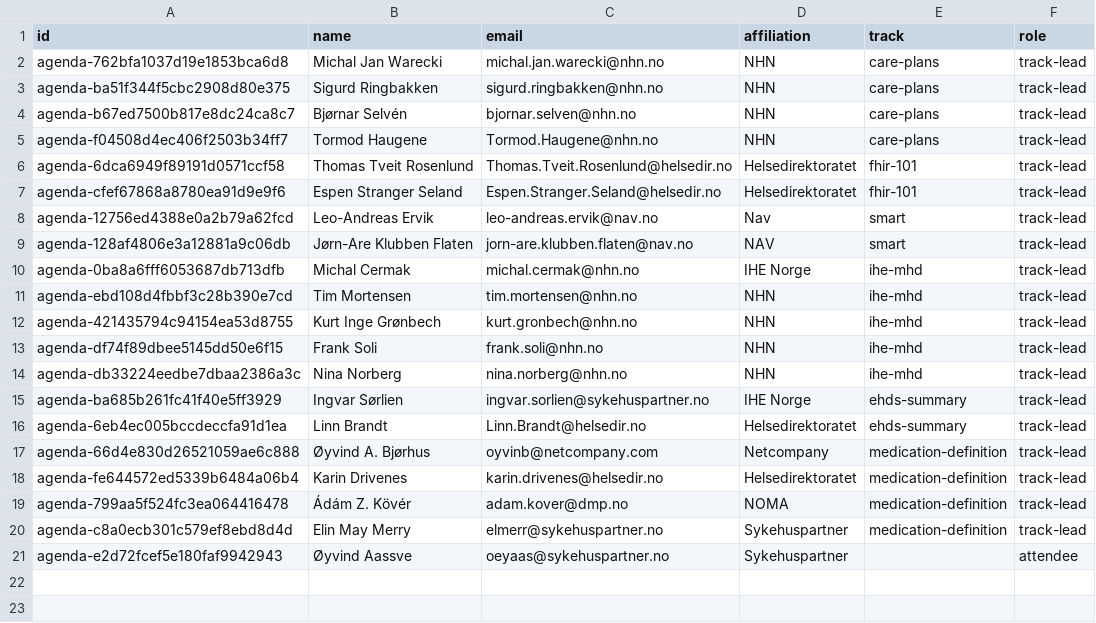
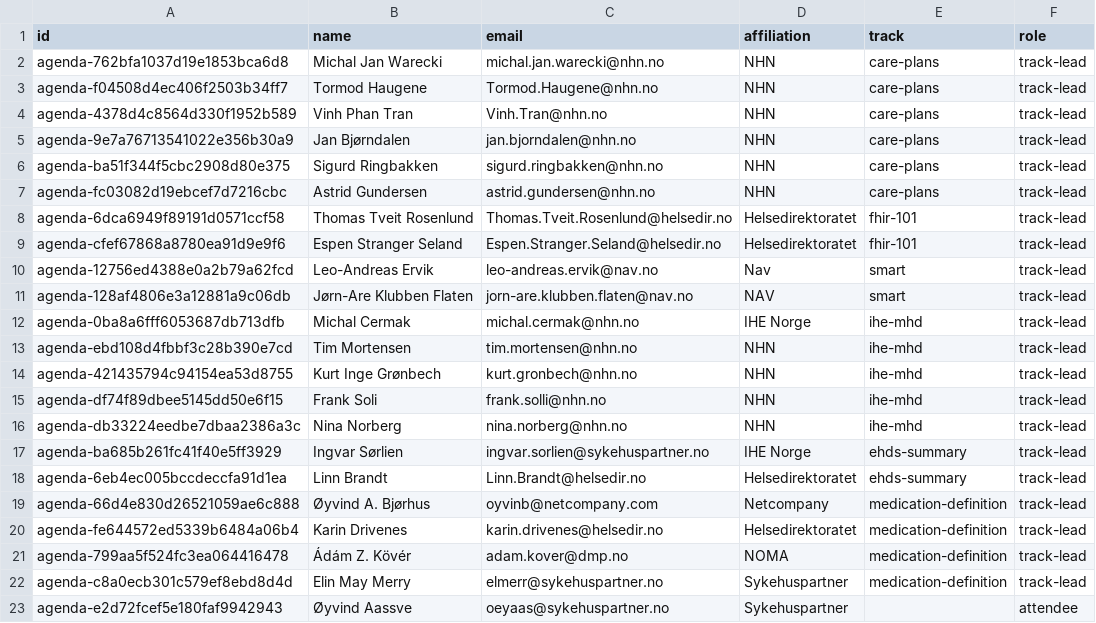
Before and after one commit to thomiz/hackathon-check-in-app, a CSV file: seed/staff.csv, drawn as a sheet.

Commit message:
new staff list

```diff
--- a/seed/staff.csv
+++ b/seed/staff.csv
@@ -2,5 +2,7 @@
 "agenda-762bfa1037d19e1853bca6d8","Michal Jan Warecki","michal.jan.warecki@nhn.no","NHN","care-plans","track-lead"
+"agenda-f04508d4ec406f2503b34ff7","Tormod Haugene","Tormod.Haugene@nhn.no","NHN","care-plans","track-lead"
+"agenda-4378d4c8564d330f1952b589","Vinh Phan Tran","Vinh.Tran@nhn.no","NHN","care-plans","track-lead"
+"agenda-9e7a76713541022e356b30a9","Jan Bjørndalen","jan.bjorndalen@nhn.no","NHN","care-plans","track-lead"
 "agenda-ba51f344f5cbc2908d80e375","Sigurd Ringbakken","sigurd.ringbakken@nhn.no","NHN","care-plans","track-lead"
-"agenda-b67ed7500b817e8dc24ca8c7","Bjørnar Selvén","bjornar.selven@nhn.no","NHN","care-plans","track-lead"
-"agenda-f04508d4ec406f2503b34ff7","Tormod Haugene","Tormod.Haugene@nhn.no","NHN","care-plans","track-lead"
+"agenda-fc03082d19ebcef7d7216cbc","Astrid Gundersen","astrid.gundersen@nhn.no","NHN","care-plans","track-lead"
 "agenda-6dca6949f89191d0571ccf58","Thomas Tveit Rosenlund","Thomas.Tveit.Rosenlund@helsedir.no","Helsedirektoratet","fhir-101","track-lead"
@@ -12,3 +14,3 @@
 "agenda-421435794c94154ea53d8755","Kurt Inge Grønbech","kurt.gronbech@nhn.no","NHN","ihe-mhd","track-lead"
-"agenda-df74f89dbee5145dd50e6f15","Frank Soli","frank.soli@nhn.no","NHN","ihe-mhd","track-lead"
+"agenda-df74f89dbee5145dd50e6f15","Frank Soli","frank.solli@nhn.no","NHN","ihe-mhd","track-lead"
 "agenda-db33224eedbe7dbaa2386a3c","Nina Norberg","nina.norberg@nhn.no","NHN","ihe-mhd","track-lead"
```
Also changed, not shown: 2 other files.
